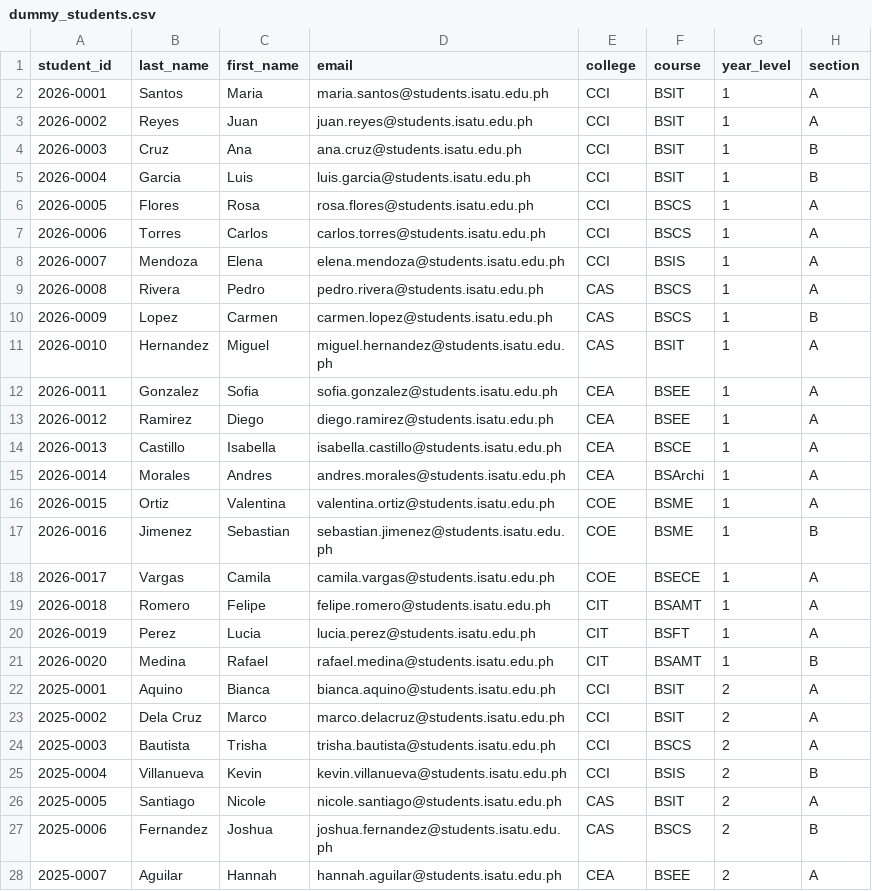
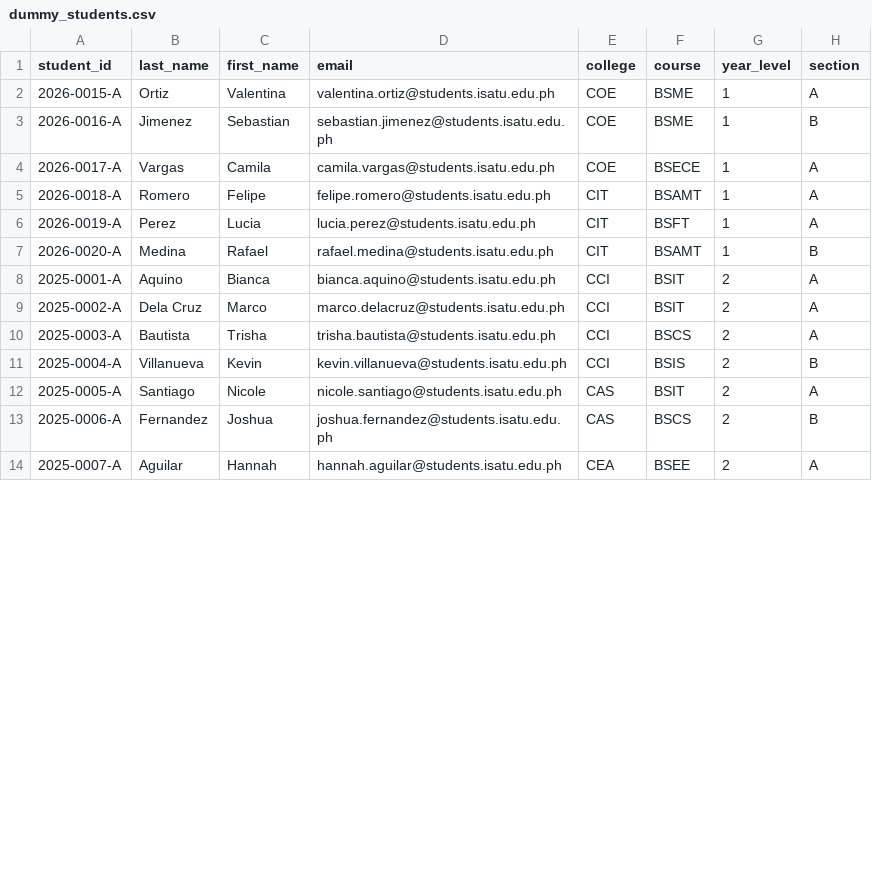
Before and after one commit to KennethCelestra/Capstone_Project, a CSV file: database/dummy_students.csv, drawn as a sheet; only a part is shown; the diff covers the shown part only.

Commit message:
Update admin views, clearance forms, signatory views, and dummy student data

```diff
--- a/database/dummy_students.csv
+++ b/database/dummy_students.csv
@@ -1,28 +1,14 @@
 student_id,last_name,first_name,email,college,course,year_level,section
-2026-0001,Santos,Maria,maria.santos@students.isatu.edu.ph,CCI,BSIT,1,A
-2026-0002,Reyes,Juan,juan.reyes@students.isatu.edu.ph,CCI,BSIT,1,A
-2026-0003,Cruz,Ana,ana.cruz@students.isatu.edu.ph,CCI,BSIT,1,B
-2026-0004,Garcia,Luis,luis.garcia@students.isatu.edu.ph,CCI,BSIT,1,B
-2026-0005,Flores,Rosa,rosa.flores@students.isatu.edu.ph,CCI,BSCS,1,A
-2026-0006,Torres,Carlos,carlos.torres@students.isatu.edu.ph,CCI,BSCS,1,A
-2026-0007,Mendoza,Elena,elena.mendoza@students.isatu.edu.ph,CCI,BSIS,1,A
-2026-0008,Rivera,Pedro,pedro.rivera@students.isatu.edu.ph,CAS,BSCS,1,A
-2026-0009,Lopez,Carmen,carmen.lopez@students.isatu.edu.ph,CAS,BSCS,1,B
-2026-0010,Hernandez,Miguel,miguel.hernandez@students.isatu.edu.ph,CAS,BSIT,1,A
-2026-0011,Gonzalez,Sofia,sofia.gonzalez@students.isatu.edu.ph,CEA,BSEE,1,A
-2026-0012,Ramirez,Diego,diego.ramirez@students.isatu.edu.ph,CEA,BSEE,1,A
-2026-0013,Castillo,Isabella,isabella.castillo@students.isatu.edu.ph,CEA,BSCE,1,A
-2026-0014,Morales,Andres,andres.morales@students.isatu.edu.ph,CEA,BSArchi,1,A
-2026-0015,Ortiz,Valentina,valentina.ortiz@students.isatu.edu.ph,COE,BSME,1,A
-2026-0016,Jimenez,Sebastian,sebastian.jimenez@students.isatu.edu.ph,COE,BSME,1,B
-2026-0017,Vargas,Camila,camila.vargas@students.isatu.edu.ph,COE,BSECE,1,A
-2026-0018,Romero,Felipe,felipe.romero@students.isatu.edu.ph,CIT,BSAMT,1,A
-2026-0019,Perez,Lucia,lucia.perez@students.isatu.edu.ph,CIT,BSFT,1,A
-2026-0020,Medina,Rafael,rafael.medina@students.isatu.edu.ph,CIT,BSAMT,1,B
-2025-0001,Aquino,Bianca,bianca.aquino@students.isatu.edu.ph,CCI,BSIT,2,A
-2025-0002,Dela Cruz,Marco,marco.delacruz@students.isatu.edu.ph,CCI,BSIT,2,A
-2025-0003,Bautista,Trisha,trisha.bautista@students.isatu.edu.ph,CCI,BSCS,2,A
-2025-0004,Villanueva,Kevin,kevin.villanueva@students.isatu.edu.ph,CCI,BSIS,2,B
-2025-0005,Santiago,Nicole,nicole.santiago@students.isatu.edu.ph,CAS,BSIT,2,A
-2025-0006,Fernandez,Joshua,joshua.fernandez@students.isatu.edu.ph,CAS,BSCS,2,B
-2025-0007,Aguilar,Hannah,hannah.aguilar@students.isatu.edu.ph,CEA,BSEE,2,A
+2026-0015-A,Ortiz,Valentina,valentina.ortiz@students.isatu.edu.ph,COE,BSME,1,A
+2026-0016-A,Jimenez,Sebastian,sebastian.jimenez@students.isatu.edu.ph,COE,BSME,1,B
+2026-0017-A,Vargas,Camila,camila.vargas@students.isatu.edu.ph,COE,BSECE,1,A
+2026-0018-A,Romero,Felipe,felipe.romero@students.isatu.edu.ph,CIT,BSAMT,1,A
+2026-0019-A,Perez,Lucia,lucia.perez@students.isatu.edu.ph,CIT,BSFT,1,A
+2026-0020-A,Medina,Rafael,rafael.medina@students.isatu.edu.ph,CIT,BSAMT,1,B
+2025-0001-A,Aquino,Bianca,bianca.aquino@students.isatu.edu.ph,CCI,BSIT,2,A
+2025-0002-A,Dela Cruz,Marco,marco.delacruz@students.isatu.edu.ph,CCI,BSIT,2,A
+2025-0003-A,Bautista,Trisha,trisha.bautista@students.isatu.edu.ph,CCI,BSCS,2,A
+2025-0004-A,Villanueva,Kevin,kevin.villanueva@students.isatu.edu.ph,CCI,BSIS,2,B
+2025-0005-A,Santiago,Nicole,nicole.santiago@students.isatu.edu.ph,CAS,BSIT,2,A
+2025-0006-A,Fernandez,Joshua,joshua.fernandez@students.isatu.edu.ph,CAS,BSCS,2,B
+2025-0007-A,Aguilar,Hannah,hannah.aguilar@students.isatu.edu.ph,CEA,BSEE,2,A
```
Also changed, not shown: 8 removed rows and 9 edited cells elsewhere in this file, 10 other files.
